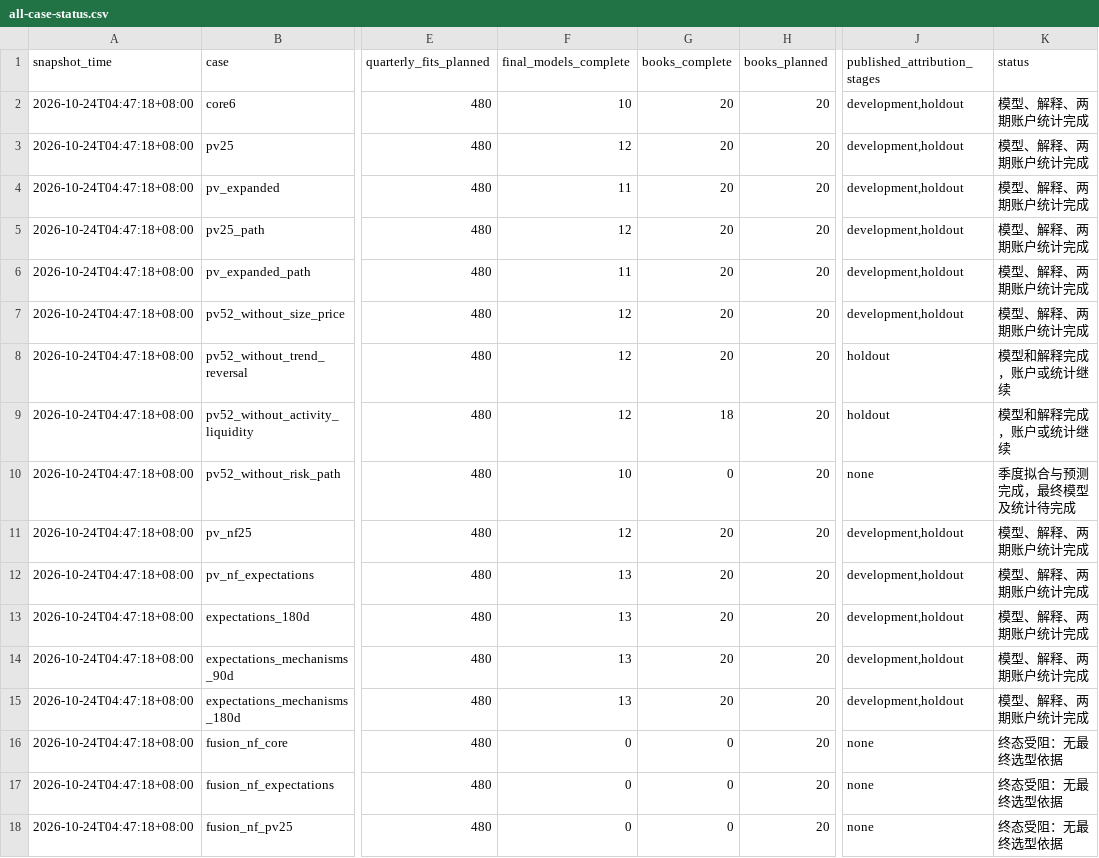
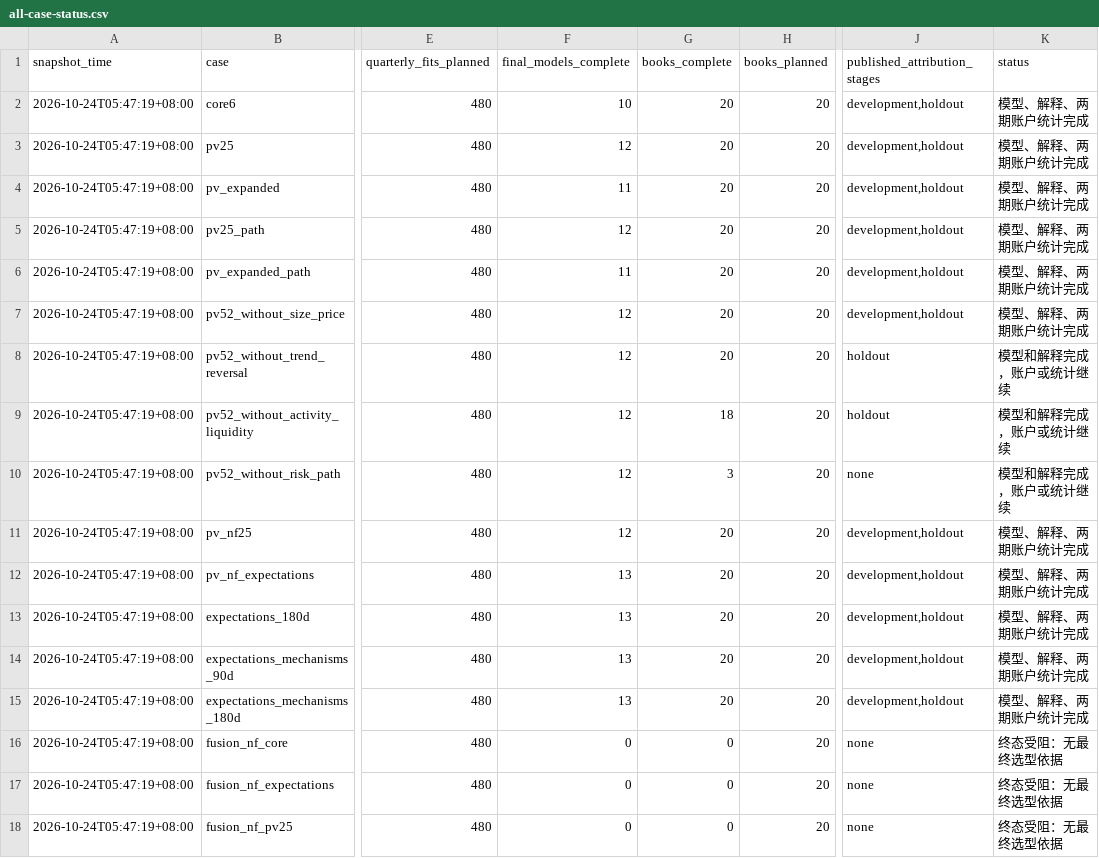
Before and after one commit to Sagiri317/quant-research-platform, a CSV file: reports/assets/a-share-full-20261021/all-case-status.csv, drawn as a sheet; only a part is shown, gaps mark what is left out; the diff names each change by its address in the sheet, - before the commit and + after, or states it on an @@ line.

```diff
--- a/reports/assets/a-share-full-20261021/all-case-status.csv
+++ b/reports/assets/a-share-full-20261021/all-case-status.csv
-A2:A18 (snapshot_time): 2026-10-24T04:47:18+08:00
+A2:A18 (snapshot_time): 2026-10-24T05:47:19+08:00
-F10 (final_models_complete): 10
+F10 (final_models_complete): 12
-G10 (books_complete): 0
+G10 (books_complete): 3
-K10 (status): 季度拟合与预测完成，最终模型及统计待完成
+K10 (status): 模型和解释完成，账户或统计继续
```
Also changed, not shown: reports/assets/a-share-full-20261021/all-model-final-selections.csv, reports/assets/a-share-full-20261021/all-model-robustness.csv, 12 other files.
